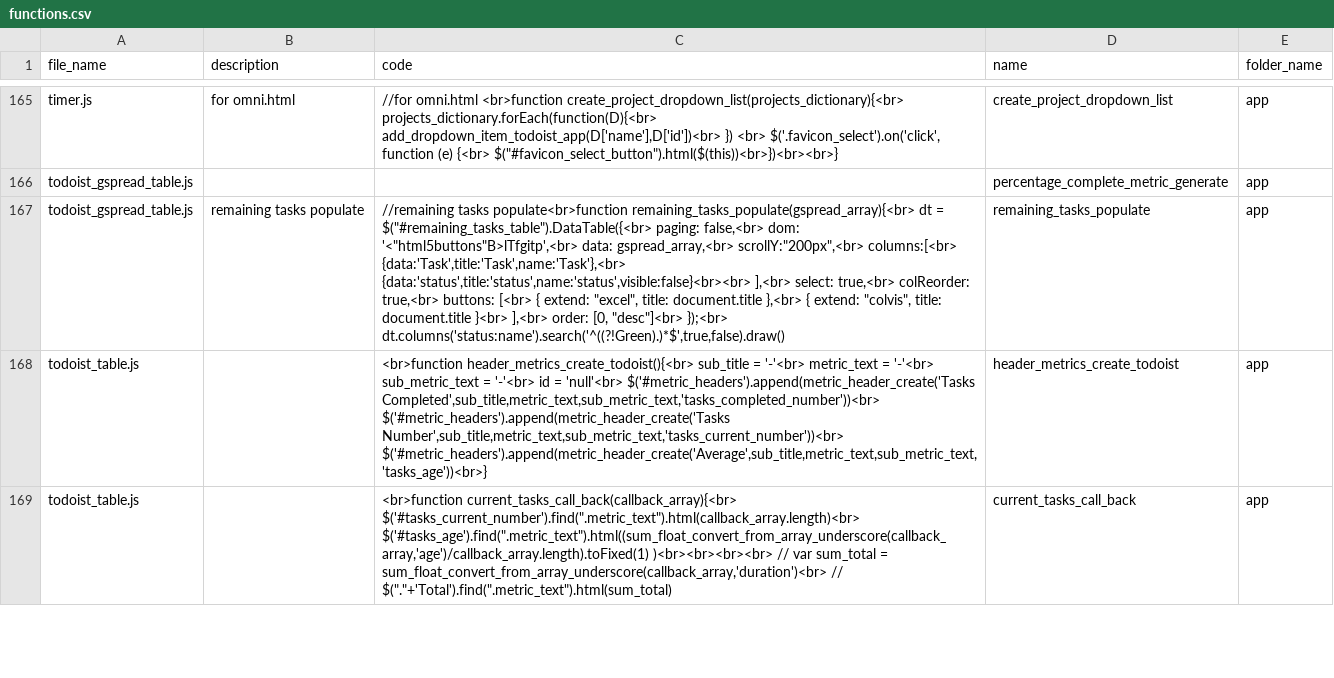
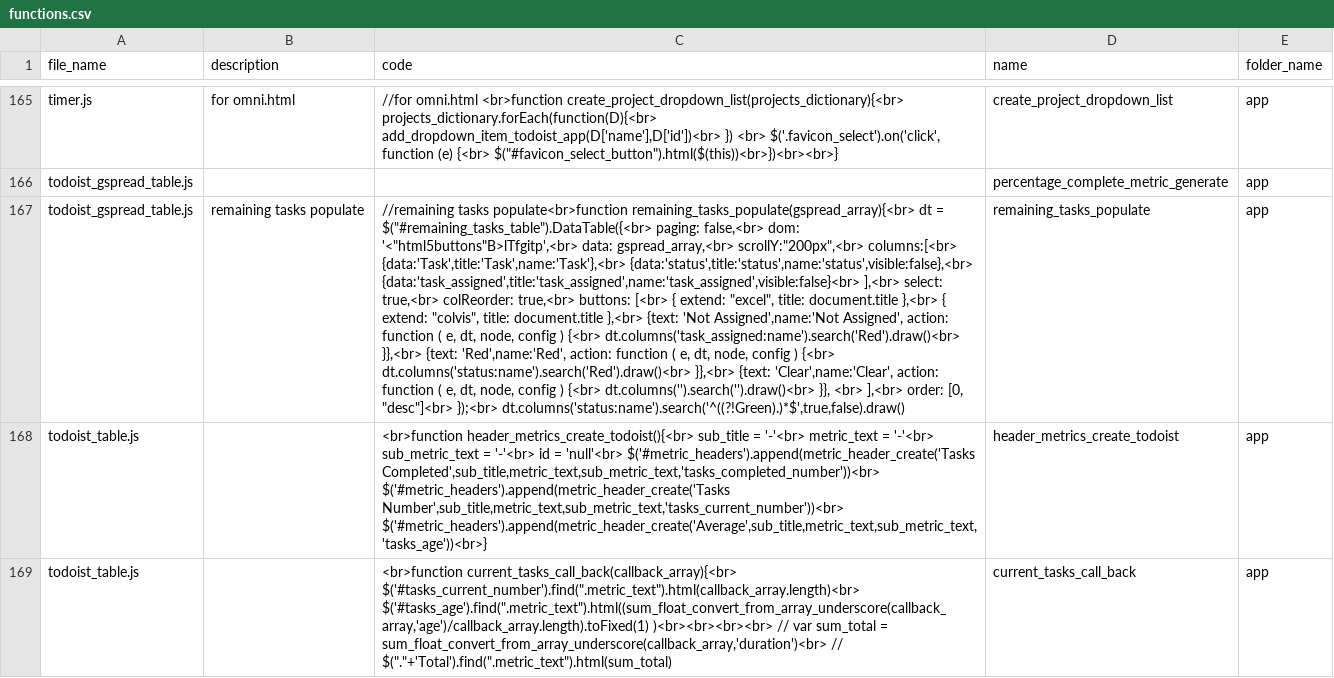
Before and after one commit to ChrisCruze/jutility, a CSV file: functions.csv, drawn as a sheet; only a part is shown, gaps mark what is left out; the diff names each change by its address in the sheet, - before the commit and + after, or states it on an @@ line.

```diff
--- a/functions.csv
+++ b/functions.csv
-C167 (code): …columns:[<br> {data:'Task',title:'Task',name:'Task'},<br> {data:'status',title:'status',name:'status',visible:false}<br><br> ],<br> select: true,<br> colReorder: true,<br> buttons: [<br> { extend: "excel", title: document.title },<br> { extend: "colvis", title: document.title }<br> ],<br> order:…
+C167 (code): …columns:[<br> {data:'Task',title:'Task',name:'Task'},<br> {data:'status',title:'status',name:'status',visible:false},<br> {data:'task_assigned',title:'task_assigned',name:'task_assigned',visible:false}<br> ],<br> select: true,<br> colReorder: true,<br> buttons: [<br> { extend: "excel", title: document.title },<br> { extend: "colvis", title: document.title },<br> {text: 'Not Assigned',name:'Not Assigned', action: function ( e, dt, node, config ) {<br> dt.columns('task_assigned:name').search('Red').draw()<br> }},<br> {text: 'Red',name:'Red', action: function ( e, dt, node, config ) {<br> dt.columns('status:name').search('Red').draw()<br> }},<br> {text: 'Clear',name:'Clear', action: function ( e, dt, node, config ) {<br> dt.columns('').search('').draw()<br> }}, <br> ],<br> order:…
```
Also changed, not shown: 2 other files.
